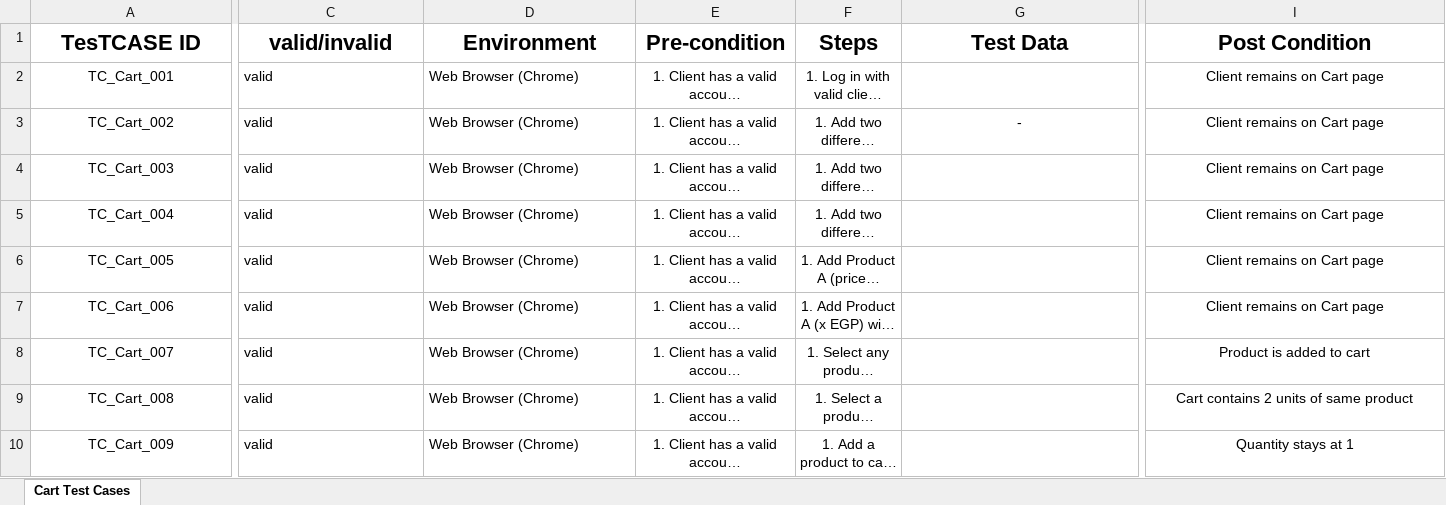
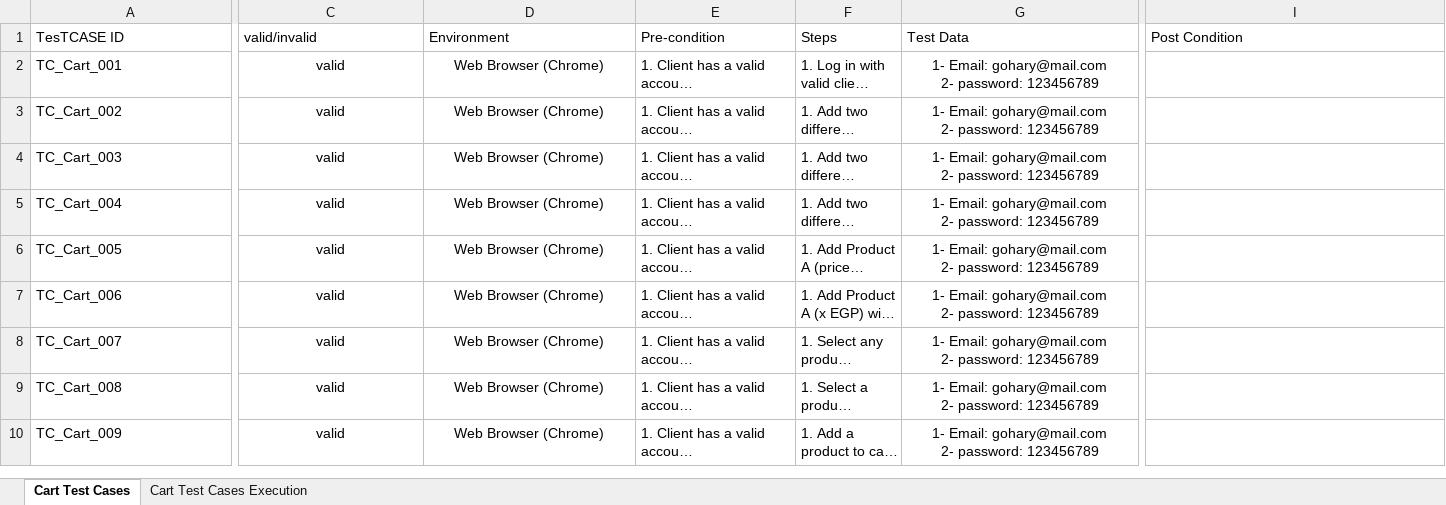
Before and after one commit to EL-Gohary1/Clothing-Web-Portal, an Excel workbook: TestCases_Docs/ShoppingCart_TestCases.xlsx, sheet Cart Test Cases, drawn as a sheet; only a part is shown, gaps mark what is left out; long unchanged cells end in …; values as stored, in another font and other column widths than the file's, no borders; table styles not drawn; ↵ is a line break in a cell; the diff covers the shown part only; the diff names each change by its address in the sheet, - before the commit and + after, or states it on an @@ line.

Commit message:
test/Updated Cart TC and added Test Execution

```diff
--- a/TestCases_Docs/ShoppingCart_TestCases.xlsx (sheet Cart Test Cases)
+++ b/TestCases_Docs/ShoppingCart_TestCases.xlsx (sheet Cart Test Cases)
+sheet tab: Cart Test Cases Execution
@@ A1:I1 alignment: center → left, bold: on → off, text size: smaller @@
-A2:A10 alignment: center
+A2:A10 alignment: left
-C2:D10 alignment: left
+C2:D10 alignment: center
-E2:F10 alignment: center
+E2:F10 alignment: left
-G2: (empty)
+G2: 1- Email: gohary@mail.com ↵ 2- password: 123456789
-I2:I7: Client remains on Cart page
+I2:I7: (empty)
-G3: -
+G3: 1- Email: gohary@mail.com ↵ 2- password: 123456789
-G4:G10: (empty)
+G4:G10: 1- Email: gohary@mail.com ↵ 2- password: 123456789
-I8: Product is added to cart
+I8: (empty)
-I9: Cart contains 2 units of same product
+I9: (empty)
-I10: Quantity stays at 1
+I10: (empty)
```
Also changed, not shown: 1 removed row, 30 edited cells and cell formats elsewhere in this sheet.
